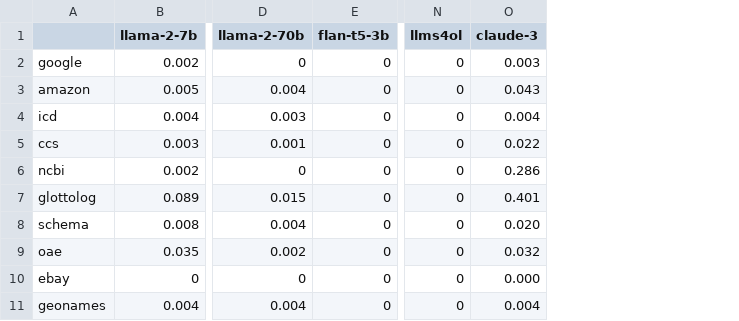
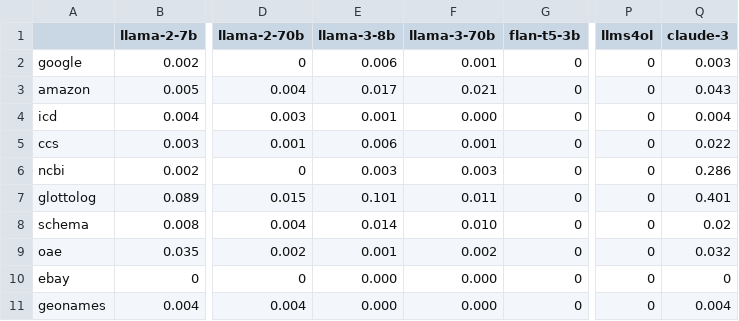
Before and after one commit to ysunbp/TaxoGlimpse, a CSV file: exp-results/summary-mcq-miss-v1.csv, drawn as a sheet; only a part is shown, gaps mark what is left out; addresses are those after the commit; the diff names each change by its address in the sheet, - before the commit and + after, or states it on an @@ line.

```diff
--- a/exp-results/summary-mcq-miss-v1.csv
+++ b/exp-results/summary-mcq-miss-v1.csv
+column E (llama-3-8b), rows 2-11: 0.006 | 0.017 | 0.001 | 0.006 | 0.003 | 0.101 | 0.014 | 0.001 | 0.000 | 0.000
+column F (llama-3-70b), rows 2-11: 0.001 | 0.021 | 0.000 | 0.001 | 0.003 | 0.011 | 0.010 | 0.002 | 0.000 | 0.000
-Q8 (claude-3): 0.020
+Q8 (claude-3): 0.02
-Q10 (claude-3): 0.000
+Q10 (claude-3): 0
```
Also changed, not shown: exp-results/summary-mcq-miss-v2.csv, exp-results/summary-mcq-miss-v3.csv.
